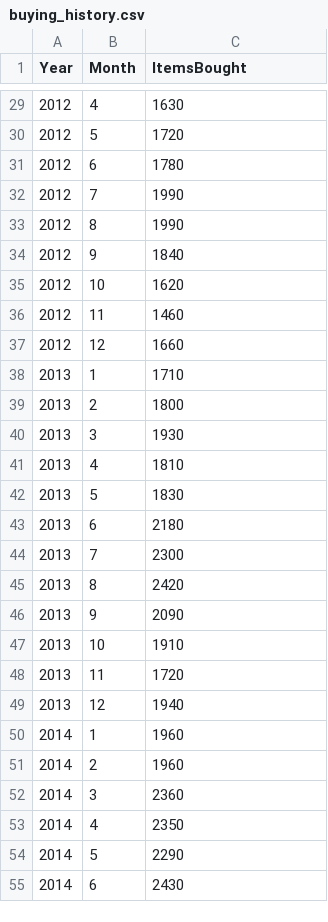
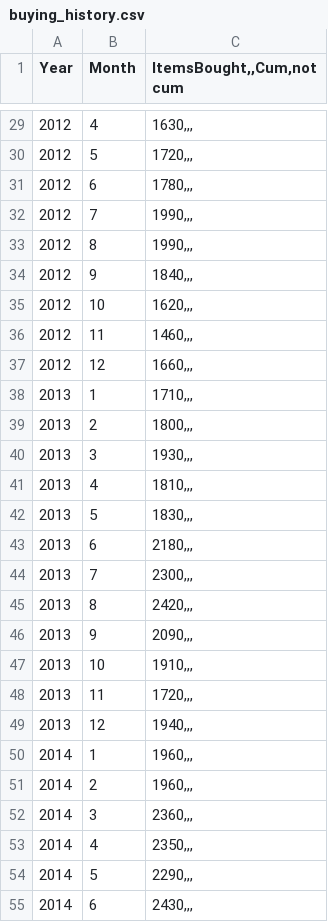
Before and after one commit to Mathew-Bushell/CT-5055-AssignmentCode, a CSV file: buying_history.csv, drawn as a sheet; only a part is shown, gaps mark what is left out; the diff covers the shown part only.

```diff
--- a/buying_history.csv
+++ b/buying_history.csv
@@ -1 +1 @@
-Year; Month;ItemsBought
+Year; Month;ItemsBought,,Cum,not cum
@@ -29,27 +29,27 @@ Year; Month;ItemsBought
-2012;4;1630
-2012;5;1720
-2012;6;1780
-2012;7;1990
-2012;8;1990
-2012;9;1840
-2012;10;1620
-2012;11;1460
-2012;12;1660
-2013;1;1710
-2013;2;1800
-2013;3;1930
-2013;4;1810
-2013;5;1830
-2013;6;2180
-2013;7;2300
-2013;8;2420
-2013;9;2090
-2013;10;1910
-2013;11;1720
-2013;12;1940
-2014;1;1960
-2014;2;1960
-2014;3;2360
-2014;4;2350
-2014;5;2290
-2014;6;2430
+2012;4;1630,,,
+2012;5;1720,,,
+2012;6;1780,,,
+2012;7;1990,,,
+2012;8;1990,,,
+2012;9;1840,,,
+2012;10;1620,,,
+2012;11;1460,,,
+2012;12;1660,,,
+2013;1;1710,,,
+2013;2;1800,,,
+2013;3;1930,,,
+2013;4;1810,,,
+2013;5;1830,,,
+2013;6;2180,,,
+2013;7;2300,,,
+2013;8;2420,,,
+2013;9;2090,,,
+2013;10;1910,,,
+2013;11;1720,,,
+2013;12;1940,,,
+2014;1;1960,,,
+2014;2;1960,,,
+2014;3;2360,,,
+2014;4;2350,,,
+2014;5;2290,,,
+2014;6;2430,,,
```
Also changed, not shown: 117 edited cells elsewhere in this file, 1 other file.
